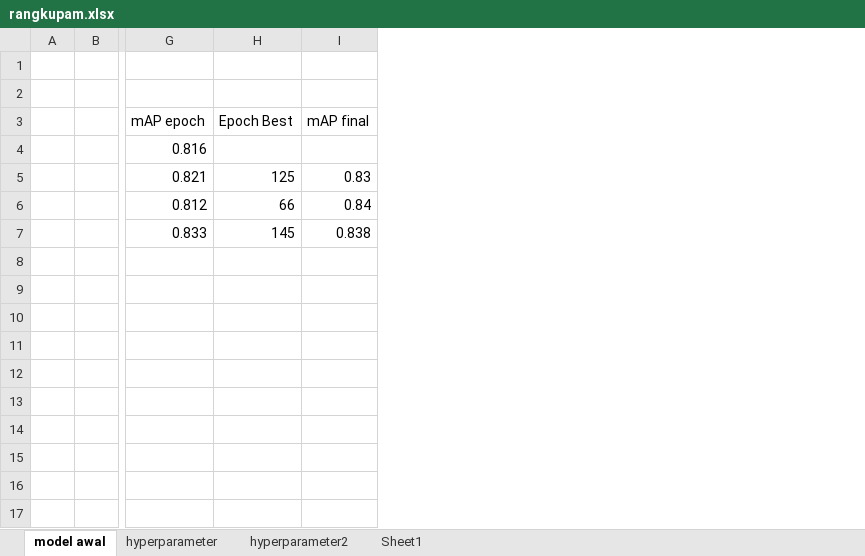
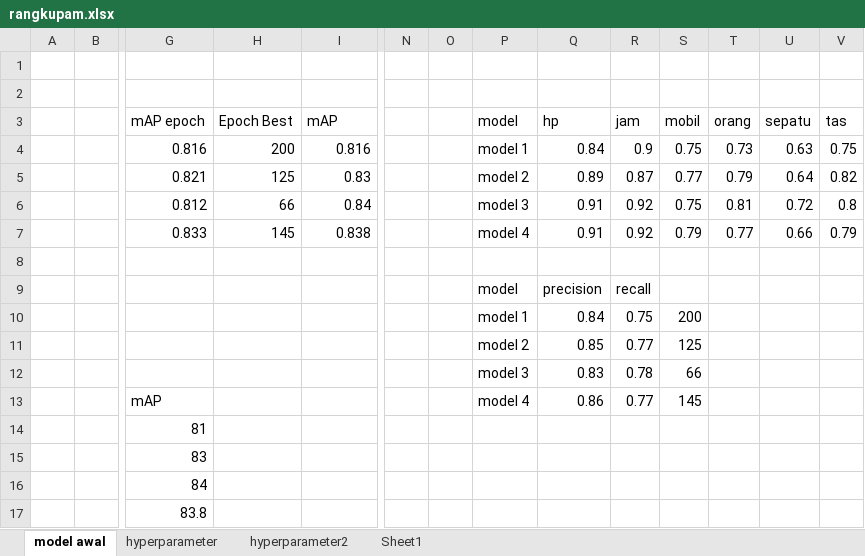
Before and after one commit to gabrieladvent/thesis, an Excel workbook: DOKUMENT/rangkupam.xlsx, sheet model awal, drawn as a sheet; only a part is shown, gaps mark what is left out; values as stored, in another font and other column widths than the file's, no borders; charts and pictures not drawn; rows hold the shown columns only; the diff names each change by its address in the sheet, - before the commit and + after, or states it on an @@ line.

```diff
--- a/DOKUMENT/rangkupam.xlsx (sheet model awal)
+++ b/DOKUMENT/rangkupam.xlsx (sheet model awal)
+column N, empty
+column O, empty
+column P (model), rows 4-10: model 1 | model 2 | model 3 | model 4 |  | model | model 1
+column Q (hp), rows 4-10: 0.84 | 0.89 | 0.91 | 0.91 |  | precision | 0.84
+column R (jam), rows 4-10: 0.9 | 0.87 | 0.92 | 0.92 |  | recall | 0.75
+column S (mobil), rows 4-10: 0.75 | 0.77 | 0.75 | 0.79 |  |  | 200
+column T (orang), rows 4-7: 0.73 | 0.79 | 0.81 | 0.77
+column U (sepatu), rows 4-7: 0.63 | 0.64 | 0.72 | 0.66
+column V (tas), rows 4-7: 0.75 | 0.82 | 0.8 | 0.79
-I3: mAP final
+I3: mAP
-H4 (Epoch Best): (empty)
+H4 (Epoch Best): 200
-I4 (mAP): (empty)
+I4 (mAP): 0.816
+row 11:  |  |  |  |  |  |  | model 2 | 0.85 | 0.77 | 125
+row 12:  |  |  |  |  |  |  | model 3 | 0.83 | 0.78 | 66
+row 13:  |  | mAP |  |  |  |  | model 4 | 0.86 | 0.77 | 145
+row 14:  |  | 81
+row 15:  |  | 83
+row 16:  |  | 84
+row 17:  |  | 83.8
```
Also changed, not shown: charts or pictures, 3 other files.
